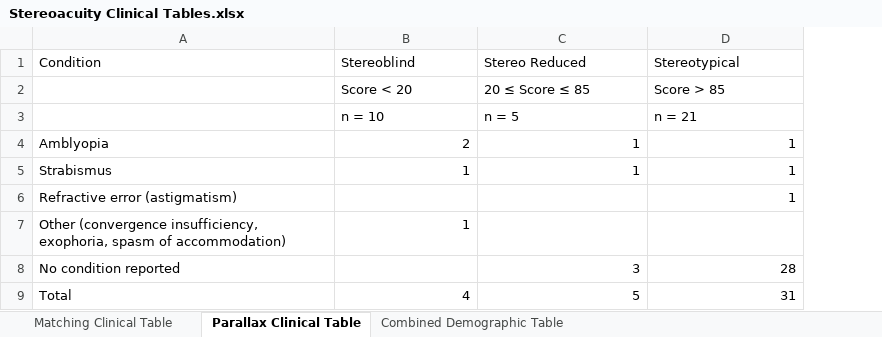
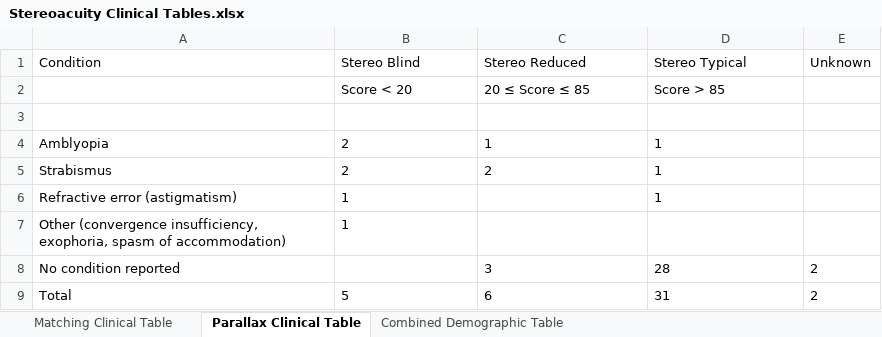
Before and after one commit to VPNL/StanfordMoonStudy, an Excel workbook: Data/BinocularParallax/Stereoacuity Clinical Tables.xlsx, sheet Parallax Clinical Table, drawn as a sheet; values as stored, in another font and other column widths than the file's, no borders; the diff names each change by its address in the sheet, - before the commit and + after, or states it on an @@ line.

Commit message:
Update parallax analyses and supplemental outputs

```diff
--- a/Data/BinocularParallax/Stereoacuity Clinical Tables.xlsx (sheet Parallax Clinical Table)
+++ b/Data/BinocularParallax/Stereoacuity Clinical Tables.xlsx (sheet Parallax Clinical Table)
+column E (Unknown), rows 8-9: 2 | 2
-B1: Stereoblind
+B1: Stereo Blind
-D1: Stereotypical
+D1: Stereo Typical
-row 3:  | n = 10 | n = 5 | n = 21
+row 3: (empty)
-B4:D5 alignment: right
+B4:D5 alignment: left
-B5 (Stereo Blind): 1
+B5 (Stereo Blind): 2
-C5 (Stereo Reduced): 1
+C5 (Stereo Reduced): 2
-B6 (Stereo Blind): (empty)
+B6 (Stereo Blind): 1
-D6 alignment: right
+D6 alignment: left
-B7 alignment: right
+B7 alignment: left
-C8:D8 alignment: right
+C8:D8 alignment: left
-B9 (Stereo Blind): 4
+B9 (Stereo Blind): 5
-B9:D9 alignment: right
+B9:D9 alignment: left
-C9 (Stereo Reduced): 5
+C9 (Stereo Reduced): 6
```
Also changed, not shown: sheet Combined Demographic Table, sheet Matching Clinical Table, 38 other files.
